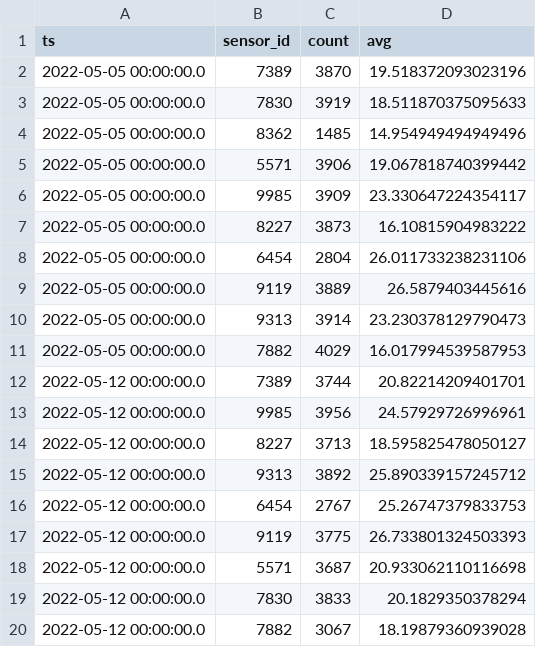
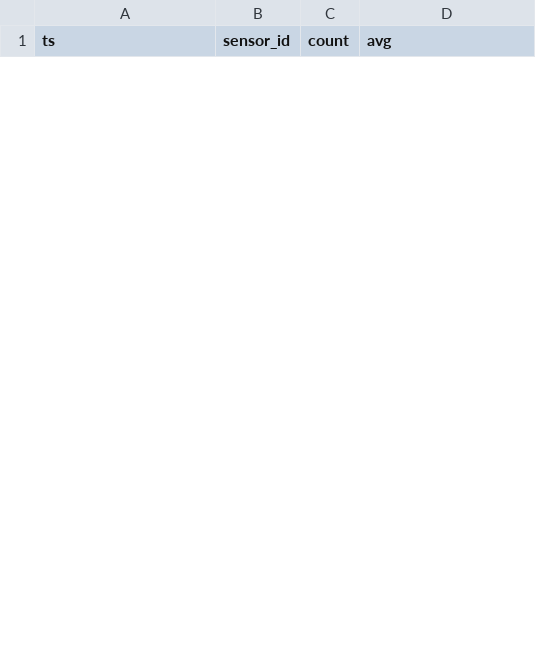
Before and after one commit to Diana0422/SABD-project2, a CSV file: Results/query1-Week.csv, drawn as a sheet; only a part is shown; removed rows and columns are numbered as before the commit, all else as after; the diff covers the shown part only; the diff names each change by its address in the sheet, - before the commit and + after, or states it on an @@ line.

```diff
--- a/Results/query1-Week.csv
+++ b/Results/query1-Week.csv
-row 2: 2022-05-05 00:00:00.0 | 7389 | 3870 | 19.518372093023196
-row 3: 2022-05-05 00:00:00.0 | 7830 | 3919 | 18.511870375095633
-row 4: 2022-05-05 00:00:00.0 | 8362 | 1485 | 14.954949494949496
-row 5: 2022-05-05 00:00:00.0 | 5571 | 3906 | 19.067818740399442
-row 6: 2022-05-05 00:00:00.0 | 9985 | 3909 | 23.330647224354117
-row 7: 2022-05-05 00:00:00.0 | 8227 | 3873 | 16.10815904983222
-row 8: 2022-05-05 00:00:00.0 | 6454 | 2804 | 26.011733238231106
-row 9: 2022-05-05 00:00:00.0 | 9119 | 3889 | 26.5879403445616
-row 10: 2022-05-05 00:00:00.0 | 9313 | 3914 | 23.230378129790473
-row 11: 2022-05-05 00:00:00.0 | 7882 | 4029 | 16.017994539587953
-row 12: 2022-05-12 00:00:00.0 | 7389 | 3744 | 20.82214209401701
-row 13: 2022-05-12 00:00:00.0 | 9985 | 3956 | 24.57929726996961
-row 14: 2022-05-12 00:00:00.0 | 8227 | 3713 | 18.595825478050127
-row 15: 2022-05-12 00:00:00.0 | 9313 | 3892 | 25.890339157245712
-row 16: 2022-05-12 00:00:00.0 | 6454 | 2767 | 25.26747379833753
-row 17: 2022-05-12 00:00:00.0 | 9119 | 3775 | 26.733801324503393
-row 18: 2022-05-12 00:00:00.0 | 5571 | 3687 | 20.933062110116698
-row 19: 2022-05-12 00:00:00.0 | 7830 | 3833 | 20.1829350378294
-row 20: 2022-05-12 00:00:00.0 | 7882 | 3067 | 18.19879360939028
```
Also changed, not shown: 10 added rows and 9 removed rows elsewhere in this file, 7 other files.
